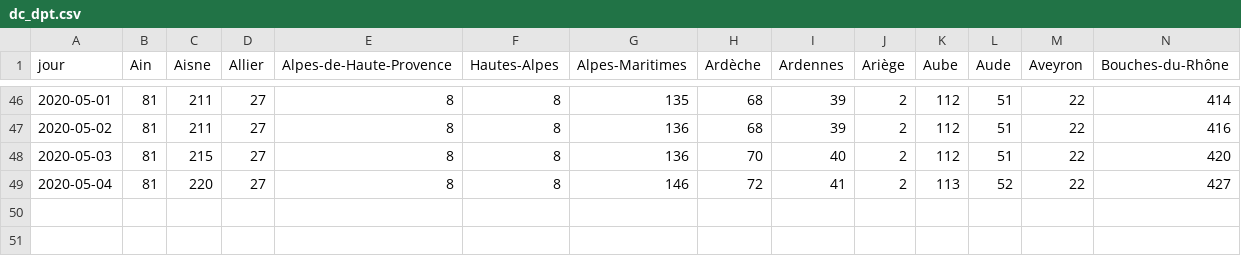
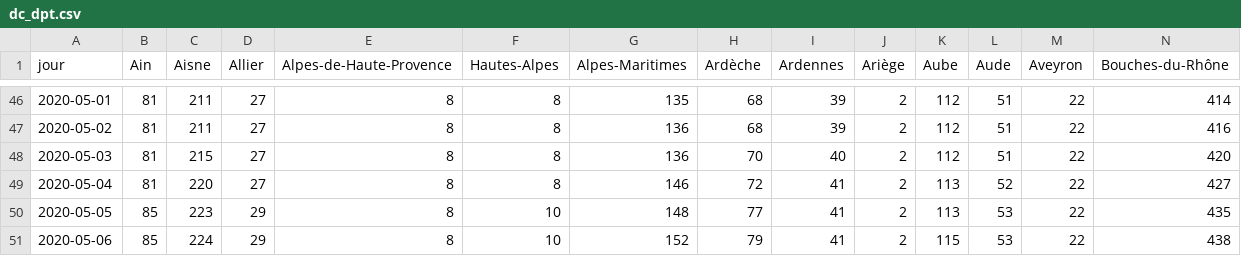
Before and after one commit to alphoenix/covid19, a CSV file: dc_dpt.csv, drawn as a sheet; only a part is shown, gaps mark what is left out; rows hold the shown columns only; the diff names each change by its address in the sheet, - before the commit and + after, or states it on an @@ line.

```diff
--- a/dc_dpt.csv
+++ b/dc_dpt.csv
+row 50: 2020-05-05 | 85 | 223 | 29 | 8 | 10 | 148 | 77 | 41 | 2 | 113 | 53 | 22 | 435
+row 51: 2020-05-06 | 85 | 224 | 29 | 8 | 10 | 152 | 79 | 41 | 2 | 115 | 53 | 22 | 438
```
Also changed, not shown: carte_dpt.csv, croissance_hosp.csv, 3 other files.
